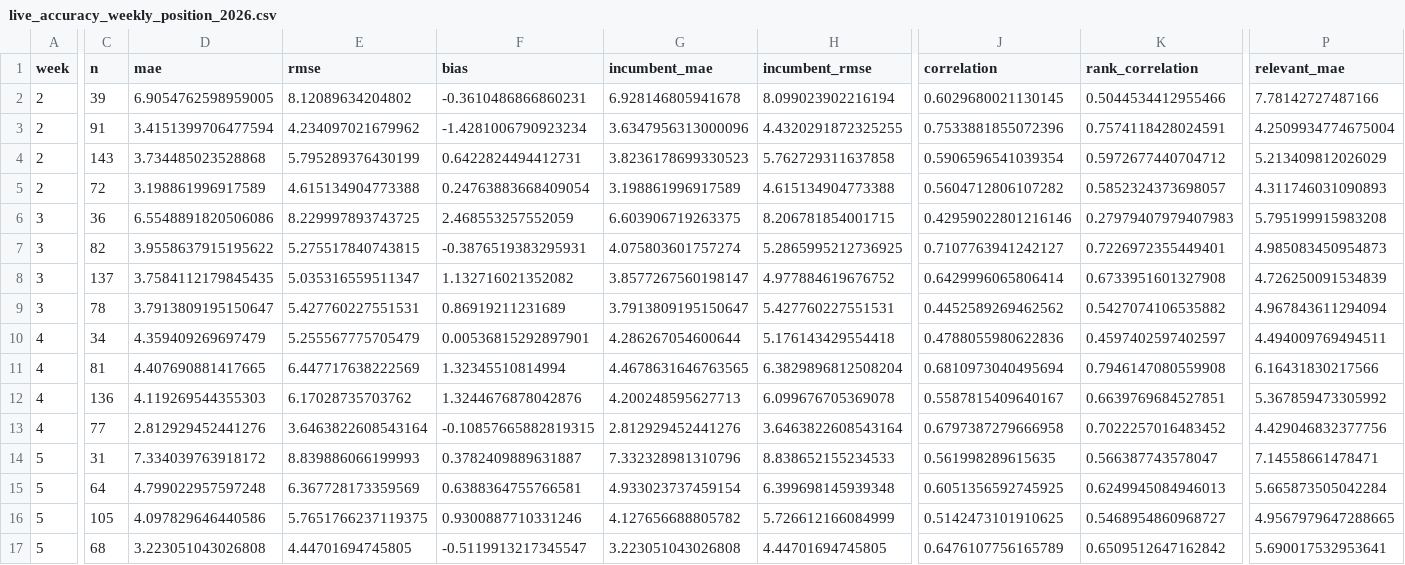
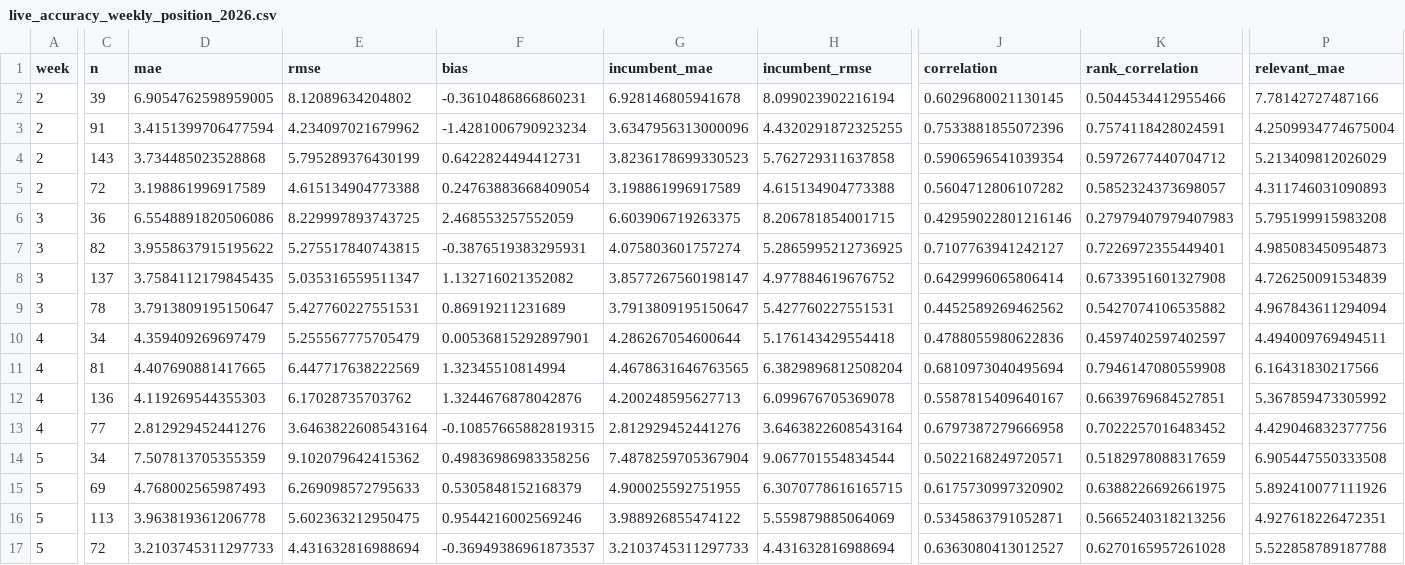
Before and after one commit to dpwrz/powers-newlon, a CSV file: output/live_accuracy_weekly_position_2026.csv, drawn as a sheet; only a part is shown, gaps mark what is left out; removed rows and columns are numbered as before the commit, all else as after; rows hold the shown columns only; the diff covers the shown part only; the diff names each change by its address in the sheet, - before the commit and + after, or states it on an @@ line.

```diff
--- a/output/live_accuracy_weekly_position_2026.csv
+++ b/output/live_accuracy_weekly_position_2026.csv
-C14 (n): 31
+C14 (n): 34
-D14 (mae): 7.334039763918172
+D14 (mae): 7.507813705355359
-E14 (rmse): 8.839886066199993
+E14 (rmse): 9.102079642415362
-F14 (bias): 0.3782409889631887
+F14 (bias): 0.49836986983358256
-G14 (incumbent_mae): 7.332328981310796
+G14 (incumbent_mae): 7.4878259705367904
-H14 (incumbent_rmse): 8.838652155234533
+H14 (incumbent_rmse): 9.067701554834544
-J14 (correlation): 0.561998289615635
+J14 (correlation): 0.5022168249720571
-K14 (rank_correlation): 0.566387743578047
+K14 (rank_correlation): 0.5182978088317659
-P14 (relevant_mae): 7.14558661478471
+P14 (relevant_mae): 6.905447550333508
-row 15: 5 | 64 | 4.799022957597248 | 6.367728173359569 | 0.6388364755766581 | 4.933023737459154 | 6.399698145939348 | 0.6051356592745925 | 0.6249945084946013 | 5.665873505042284
-row 16: 5 | 105 | 4.097829646440586 | 5.7651766237119375 | 0.9300887710331246 | 4.127656688805782 | 5.726612166084999 | 0.5142473101910625 | 0.5468954860968727 | 4.9567979647288665
+row 15: 5 | 69 | 4.768002565987493 | 6.269098572795633 | 0.5305848152168379 | 4.900025592751955 | 6.3070778616165715 | 0.6175730997320902 | 0.6388226692661975 | 5.892410077111926
+row 16: 5 | 113 | 3.963819361206778 | 5.602363212950475 | 0.9544216002569246 | 3.988926855474122 | 5.559879885064069 | 0.5345863791052871 | 0.5665240318213256 | 4.927618226472351
-C17 (n): 68
+C17 (n): 72
-D17 (mae): 3.223051043026808
+D17 (mae): 3.2103745311297733
-E17 (rmse): 4.44701694745805
+E17 (rmse): 4.431632816988694
-F17 (bias): -0.5119913217345547
+F17 (bias): -0.36949386961873537
-G17 (incumbent_mae): 3.223051043026808
+G17 (incumbent_mae): 3.2103745311297733
-H17 (incumbent_rmse): 4.44701694745805
+H17 (incumbent_rmse): 4.431632816988694
-J17 (correlation): 0.6476107756165789
+J17 (correlation): 0.6363080413012527
-K17 (rank_correlation): 0.6509512647162842
+K17 (rank_correlation): 0.6270165957261028
-P17 (relevant_mae): 5.690017532953641
+P17 (relevant_mae): 5.522858789187788
```
Also changed, not shown: 9 edited cells elsewhere in this file, output/live_accuracy_biggest_misses_2026.csv, output/live_accuracy_cumulative_position_2026.csv, 7 other files.
